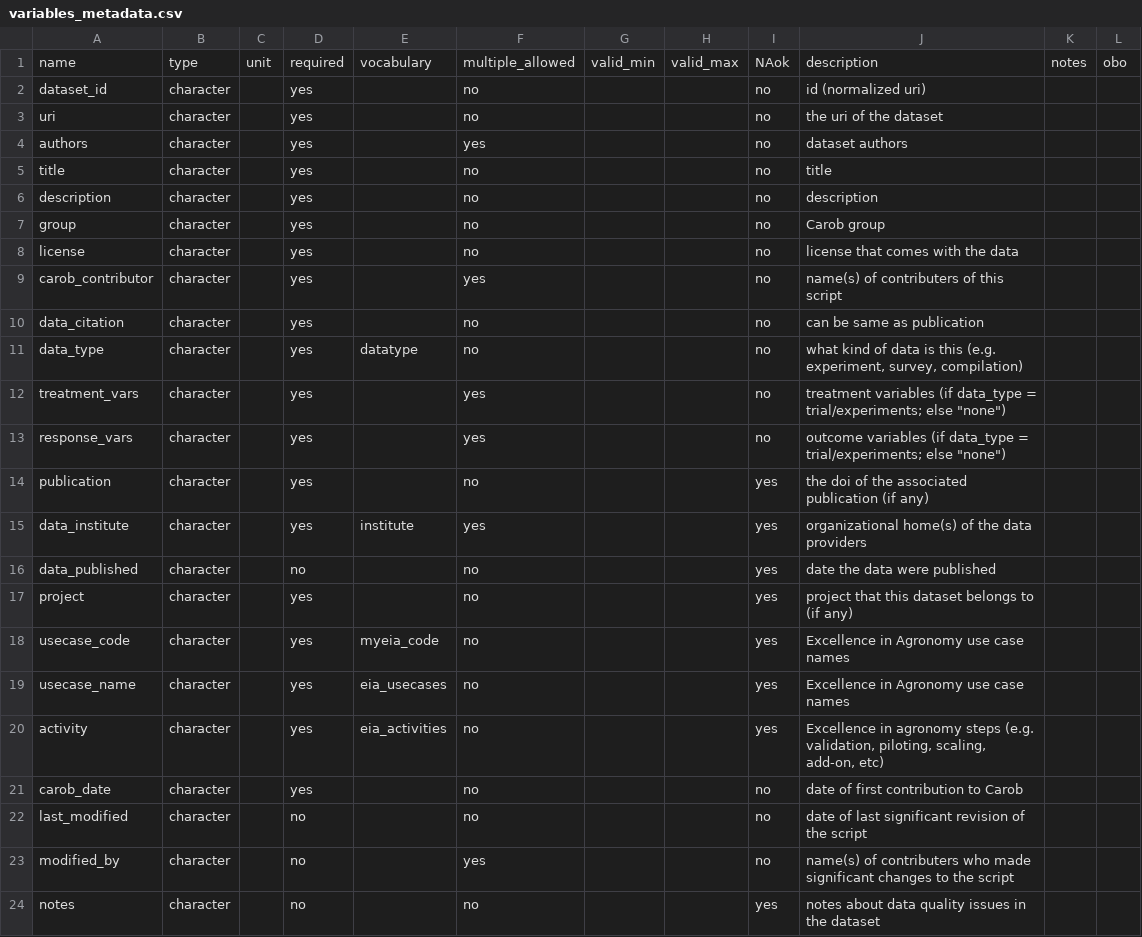
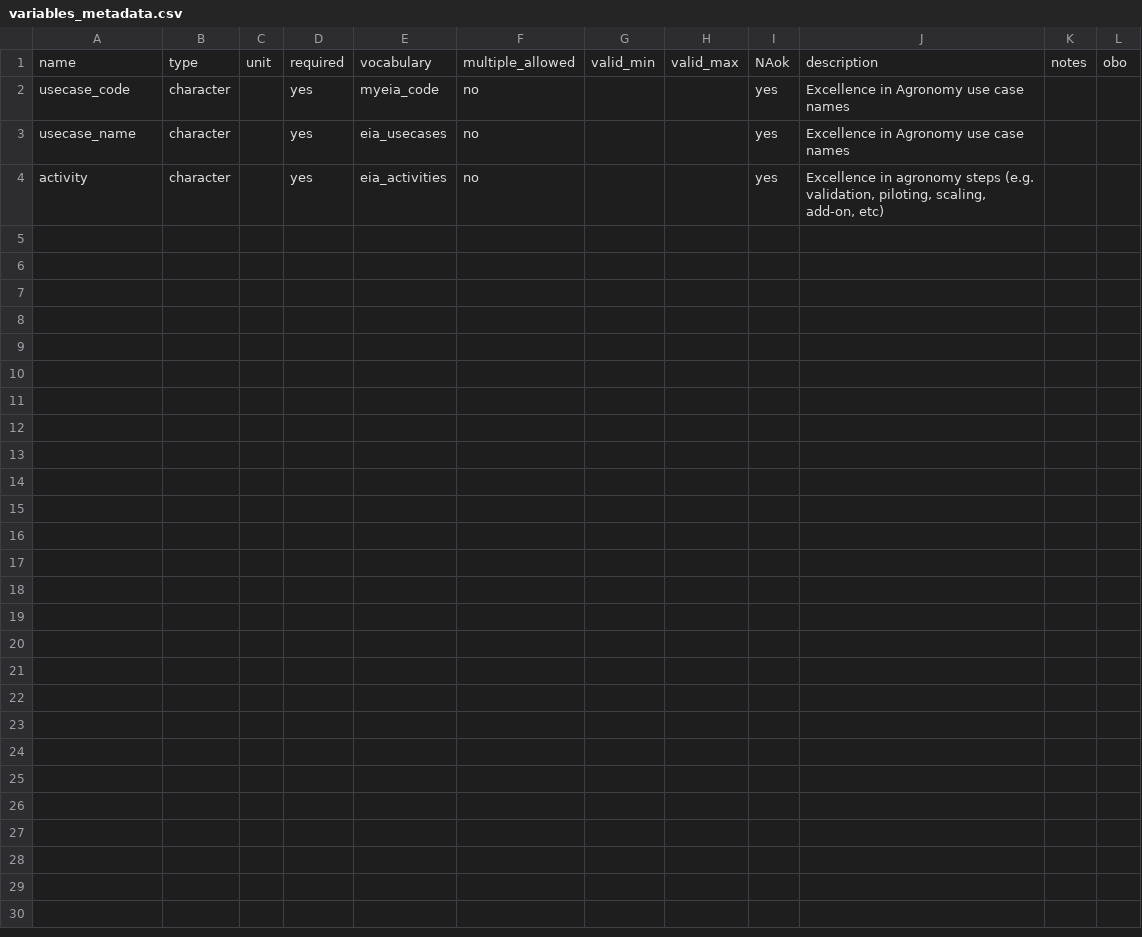
Before and after one commit to egbendito/kapi, a CSV file: terms/variables/variables_metadata.csv, drawn as a sheet.

Commit message:
update

```diff
--- a/terms/variables/variables_metadata.csv
+++ b/terms/variables/variables_metadata.csv
@@ -1,18 +1,2 @@
 name,type,unit,required,vocabulary,multiple_allowed,valid_min,valid_max,NAok,description,notes,obo
-dataset_id,character,,yes,,no,,,no,id (normalized uri),,
-uri,character,,yes,,no,,,no,the uri of the dataset,,
-authors,character,,yes,,yes,,,no,dataset authors,,
-title,character,,yes,,no,,,no,title,,
-description,character,,yes,,no,,,no,description,,
-group,character,,yes,,no,,,no,Carob group,,
-license,character,,yes,,no,,,no,license that comes with the data,,
-carob_contributor,character,,yes,,yes,,,no,name(s) of contributers of this script,,
-data_citation,character,,yes,,no,,,no,can be same as publication,,
-data_type,character,,yes,datatype,no,,,no,"what kind of data is this (e.g. experiment, survey, compilation)",,
-treatment_vars,character,,yes,,yes,,,no,"treatment variables (if data_type = trial/experiments; else ""none"")",,
-response_vars,character,,yes,,yes,,,no,"outcome variables (if data_type = trial/experiments; else ""none"")",,
-publication,character,,yes,,no,,,yes,the doi of the associated publication (if any),,
-data_institute,character,,yes,institute,yes,,,yes,organizational home(s) of the data providers,,
-data_published,character,,no,,no,,,yes,date the data were published,,
-project,character,,yes,,no,,,yes,project that this dataset belongs to (if any),,
 usecase_code,character,,yes,myeia_code,no,,,yes,Excellence in Agronomy use case names,,
@@ -20,5 +4 @@ usecase_name,character,,yes,eia_usecases,no,,,yes,Excellence in Agronomy use cas
 activity,character,,yes,eia_activities,no,,,yes,"Excellence in agronomy steps (e.g. validation, piloting, scaling, add-on, etc)",,
-carob_date,character,,yes,,no,,,no,date of first contribution to Carob,,
-last_modified,character,,no,,no,,,no,date of last significant revision of the script,,
-modified_by,character,,no,,yes,,,no,name(s) of contributers who made significant changes to the script,,
-notes,character,,no,,no,,,yes,notes about data quality issues in the dataset,,
```
